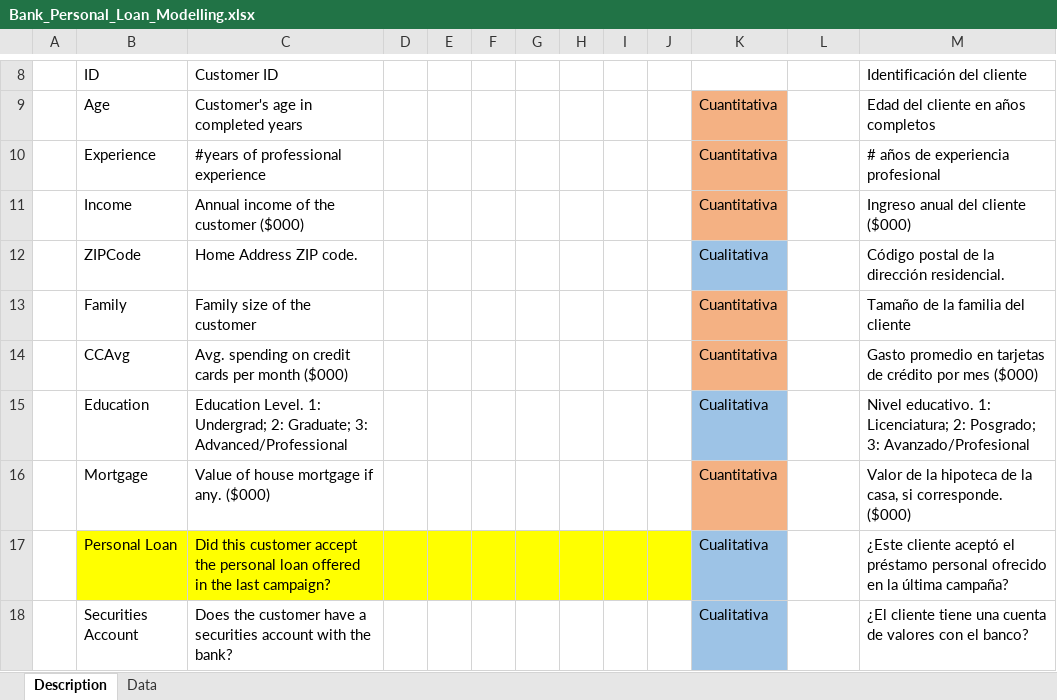
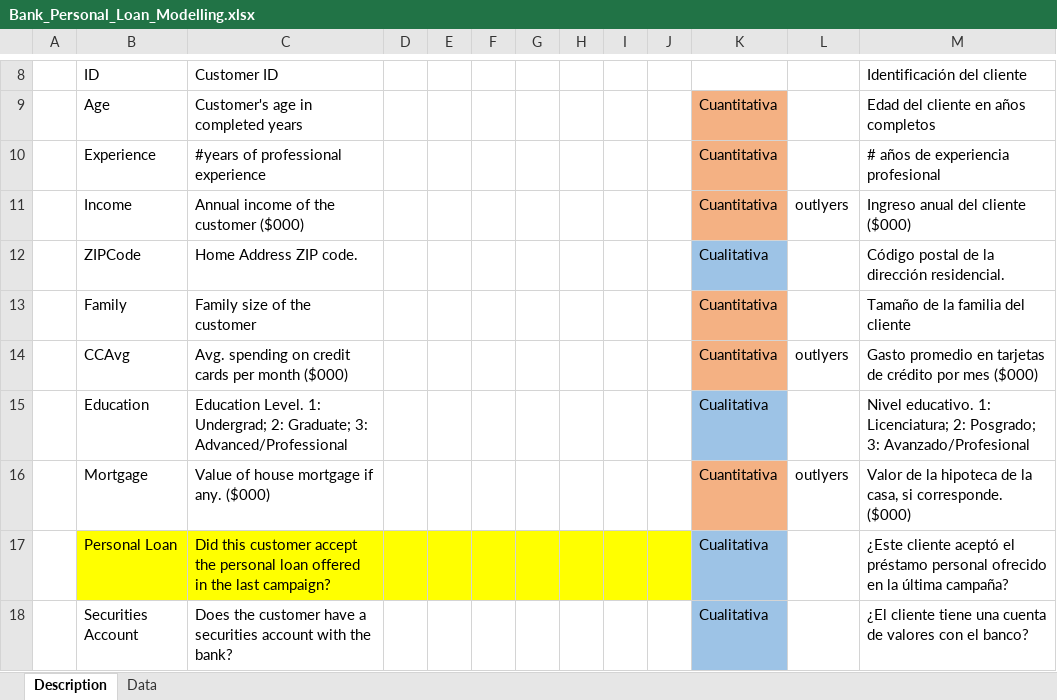
Before and after one commit to MartinRGC/ProyectoMineriaGrupo, an Excel workbook: Bank_Personal_Loan_Modelling.xlsx, sheet Description, drawn as a sheet; only a part is shown, gaps mark what is left out; values as stored, in another font and other column widths than the file's, no borders; the diff names each change by its address in the sheet, - before the commit and + after, or states it on an @@ line.

```diff
--- a/Bank_Personal_Loan_Modelling.xlsx (sheet Description)
+++ b/Bank_Personal_Loan_Modelling.xlsx (sheet Description)
-L11: (empty)
+L11: outlyers
-L14: (empty)
+L14: outlyers
-L16: (empty)
+L16: outlyers
```
Also changed, not shown: 3 other files.
